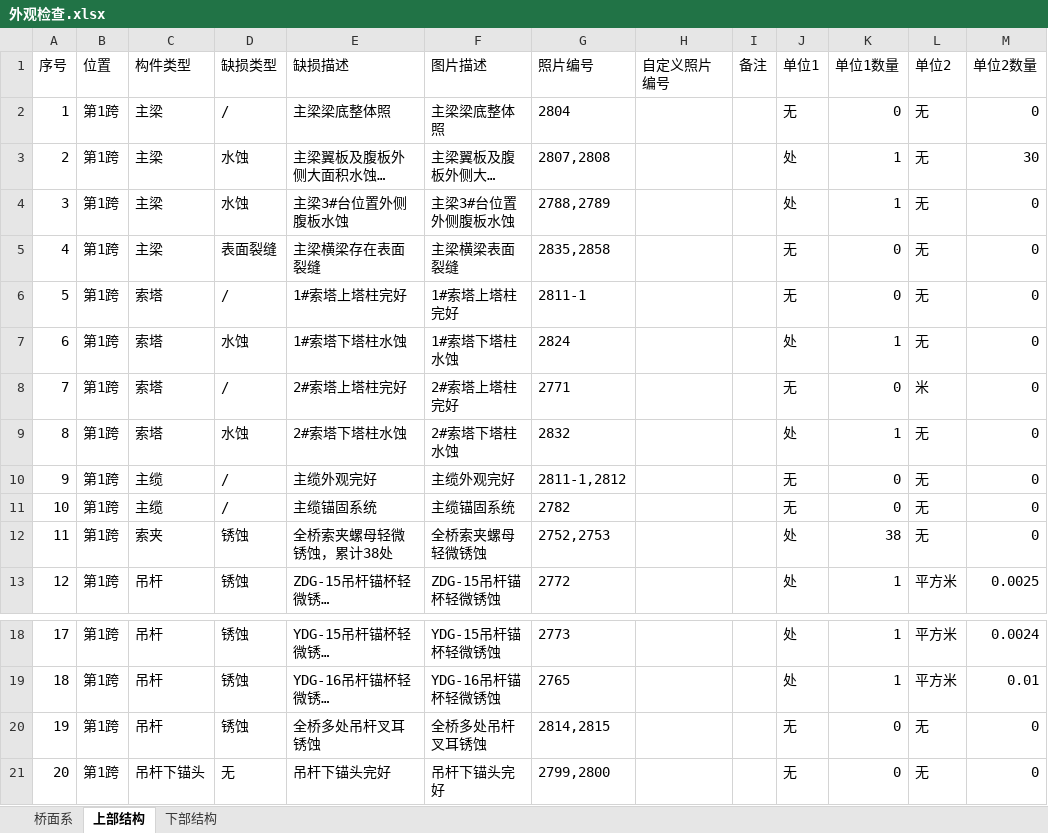
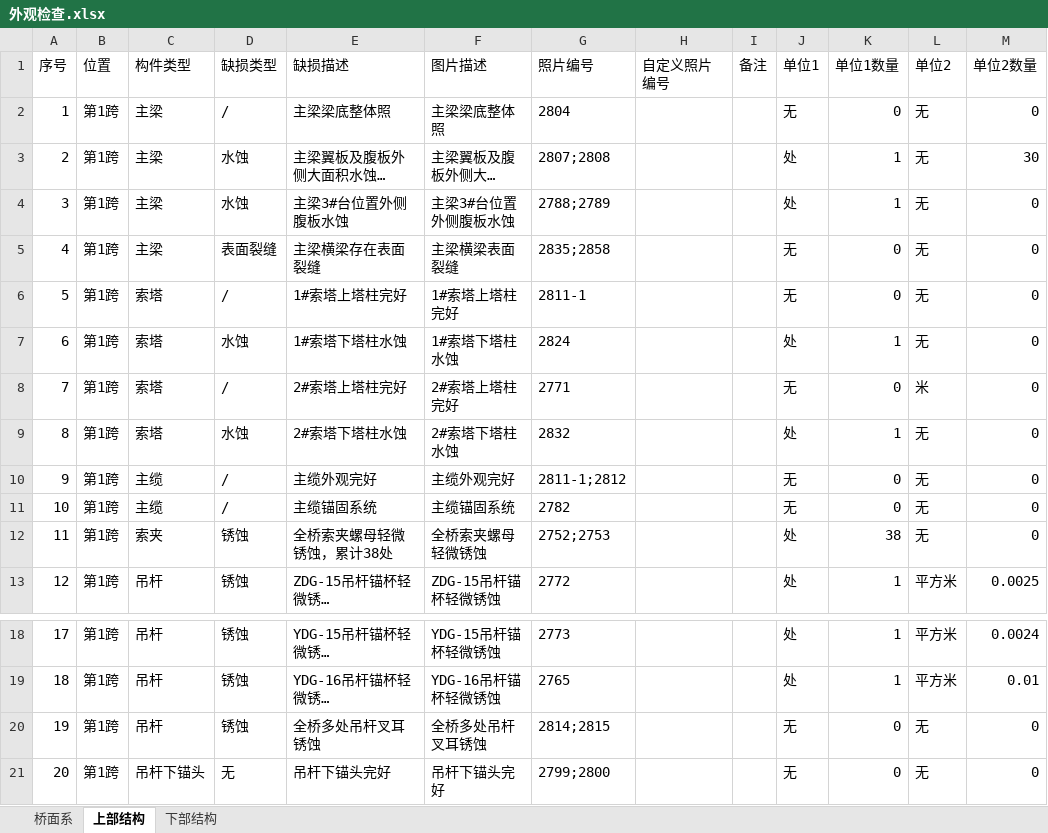
Before and after one commit to zjkl19/AutoRegularInspection, an Excel workbook: AutoRegularInspection/外观检查.xlsx, sheet 上部结构, drawn as a sheet; only a part is shown, gaps mark what is left out; long unchanged cells end in …; values as stored, in another font and other column widths than the file's, no borders; the diff names each change by its address in the sheet, - before the commit and + after, or states it on an @@ line.

```diff
--- a/AutoRegularInspection/外观检查.xlsx (sheet 上部结构)
+++ b/AutoRegularInspection/外观检查.xlsx (sheet 上部结构)
-G3 (照片编号): 2807,2808
+G3 (照片编号): 2807;2808
-G4 (照片编号): 2788,2789
+G4 (照片编号): 2788;2789
-G5 (照片编号): 2835,2858
+G5 (照片编号): 2835;2858
-G10 (照片编号): 2811-1,2812
+G10 (照片编号): 2811-1;2812
-G12 (照片编号): 2752,2753
+G12 (照片编号): 2752;2753
-G20 (照片编号): 2814,2815
+G20 (照片编号): 2814;2815
-G21 (照片编号): 2799,2800
+G21 (照片编号): 2799;2800
```
Also changed, not shown: sheet 桥面系, sheet 下部结构, 5 other files.
